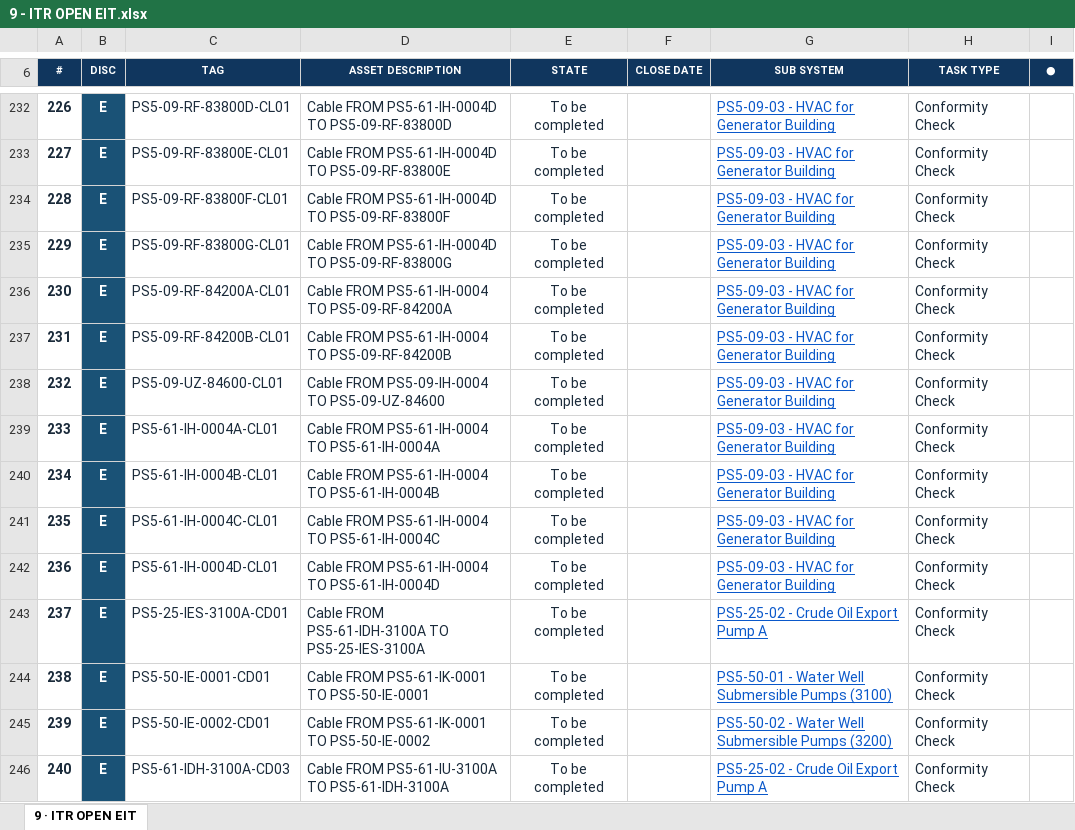
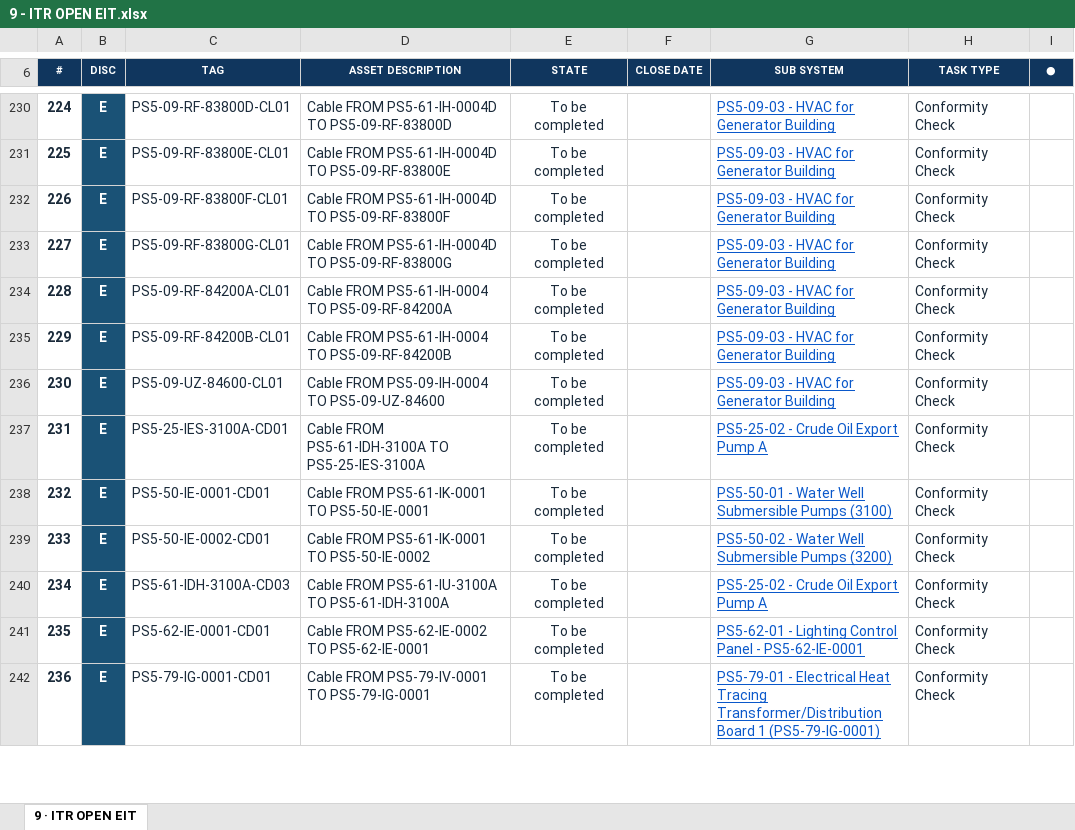
Before and after one commit to Mohamedgawad1/PS5-COMPLETION-PLATFORM, an Excel workbook: EXCEL/9 - ITR OPEN EIT.xlsx, sheet 9 · ITR OPEN EIT, drawn as a sheet; only a part is shown, gaps mark what is left out; the shorter side is filled out with more unchanged rows; values as stored, in another font and other column widths than the file's, no borders; the diff covers the shown part only; the diff names each change by its address in the sheet, - before the commit and + after, or states it on an @@ line.

Commit message:
Full sync: platform + all Excel downloads

```diff
--- a/EXCEL/9 - ITR OPEN EIT.xlsx (sheet 9 · ITR OPEN EIT)
+++ b/EXCEL/9 - ITR OPEN EIT.xlsx (sheet 9 · ITR OPEN EIT)
@@ column A (#) renumbered from row 3 down @@
-row 239: 233 | E | PS5-61-IH-0004A-CL01 | Cable FROM PS5-61-IH-0004 TO PS5-61-IH-0004A | To be completed |  | PS5-09-03 - HVAC for Generator Building | Conformity Check
-row 240: 234 | E | PS5-61-IH-0004B-CL01 | Cable FROM PS5-61-IH-0004 TO PS5-61-IH-0004B | To be completed |  | PS5-09-03 - HVAC for Generator Building | Conformity Check
-row 241: 235 | E | PS5-61-IH-0004C-CL01 | Cable FROM PS5-61-IH-0004 TO PS5-61-IH-0004C | To be completed |  | PS5-09-03 - HVAC for Generator Building | Conformity Check
-row 242: 236 | E | PS5-61-IH-0004D-CL01 | Cable FROM PS5-61-IH-0004 TO PS5-61-IH-0004D | To be completed |  | PS5-09-03 - HVAC for Generator Building | Conformity Check
```
Also changed, not shown: 24 removed rows and 1 edited cell elsewhere in this sheet, EXCEL/1 - DASHBOARD.xlsx, EXCEL/4 - PUNCH LIST.xlsx, 9 other files.
